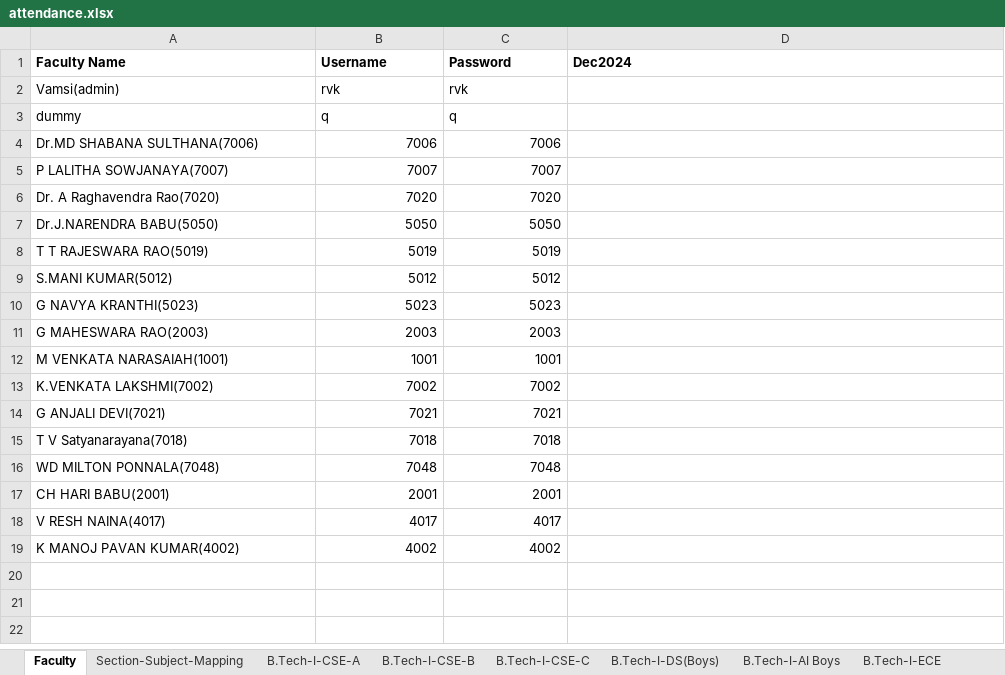
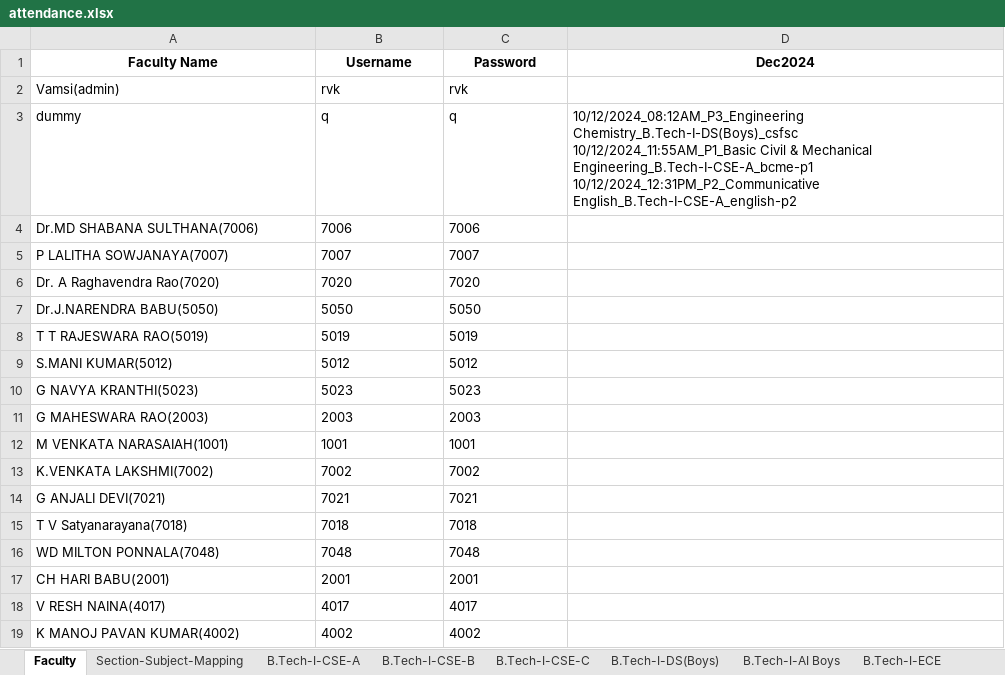
Before and after one commit to Vamsi-Krisna-Ravilla/attendance2, an Excel workbook: attendance.xlsx, sheet Faculty, drawn as a sheet; values as stored, in another font and other column widths than the file's, no borders; ↵ is a line break in a cell; the diff names each change by its address in the sheet, - before the commit and + after, or states it on an @@ line.

```diff
--- a/attendance.xlsx (sheet Faculty)
+++ b/attendance.xlsx (sheet Faculty)
-A1:D1 alignment: left
+A1:D1 alignment: center
-D3 (Dec2024): (empty)
+D3 (Dec2024): 10/12/2024_08:12AM_P3_Engineering Chemistry_B.Tech-I-DS(Boys)_csfsc ↵ 10/12/2024_11:55AM_P1_Basic Civil & Mechanical Engineering_B.Tech-I-CSE-A_bcme-p1 ↵ 10/12/2024_12:31PM_P2_Communicative English_B.Tech-I-CSE-A_english-p2
-B4:C19 alignment: right
+B4:C19 alignment: left
```
Also changed, not shown: sheet (O)B.Tech-I-CSE-A, sheet (O)B.Tech-I-DS-A, sheet (O)B.Tech-I-DS-B, sheet (O)B.Tech-I-CSE-B, sheet (O)B.Tech-I-AI-C, sheet (O)B.Tech-I-CSE-C, 1 more sheet.
